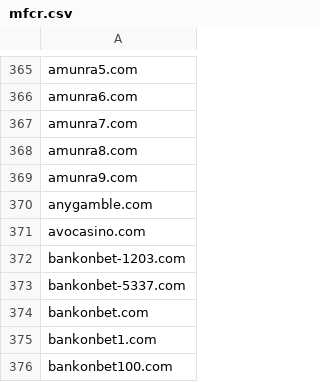
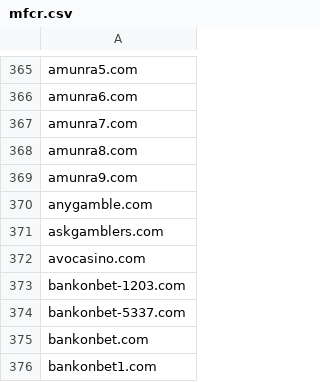
Before and after one commit to analogic/cz-gov-blocks, a CSV file: csv/mfcr.csv, drawn as a sheet; only a part is shown, gaps mark what is left out; the shorter side is filled out with more unchanged rows; the diff covers the shown part only.

```diff
--- a/csv/mfcr.csv
+++ b/csv/mfcr.csv
@@ -370,2 +370,3 @@ amunra9.com
 anygamble.com
+askgamblers.com
 avocasino.com
```
Also changed, not shown: 21 added rows elsewhere in this file, original/mfcr.csv, 2 other files.
